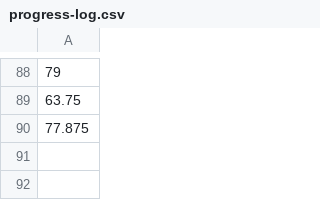
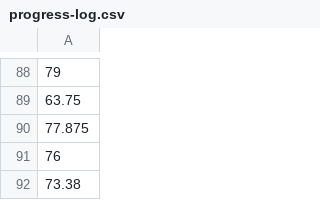
Before and after one commit to voder-ai/dry-aged-deps, a CSV file: .voder/progress-log.csv, drawn as a sheet; only a part is shown, gaps mark what is left out; the diff names each change by its address in the sheet, - before the commit and + after, or states it on an @@ line.

```diff
--- a/.voder/progress-log.csv
+++ b/.voder/progress-log.csv
+row 91: 76
+row 92: 73.38
```
Also changed, not shown: .voder/progress-log-areas.csv, 8 other files.
